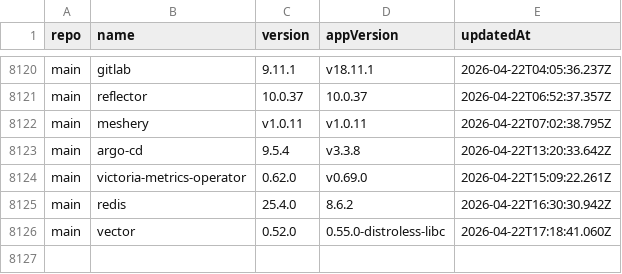
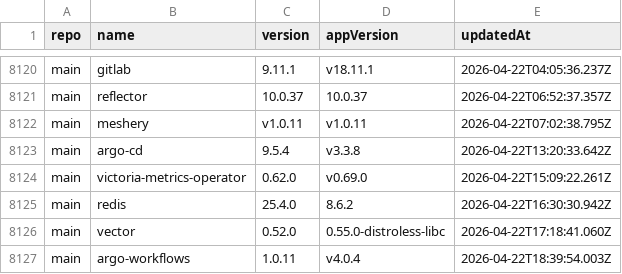
Before and after one commit to xfworld/charts, a CSV file: CHANGELOG.csv, drawn as a sheet; only a part is shown, gaps mark what is left out.

```diff
--- a/CHANGELOG.csv
+++ b/CHANGELOG.csv
@@ -8126 +8126,2 @@ main,redis,25.4.0,8.6.2,2026-04-22T16:30:30.942Z
 main,vector,0.52.0,0.55.0-distroless-libc,2026-04-22T17:18:41.060Z
+main,argo-workflows,1.0.11,v4.0.4,2026-04-22T18:39:54.003Z
```
Also changed, not shown: 2 other files.
